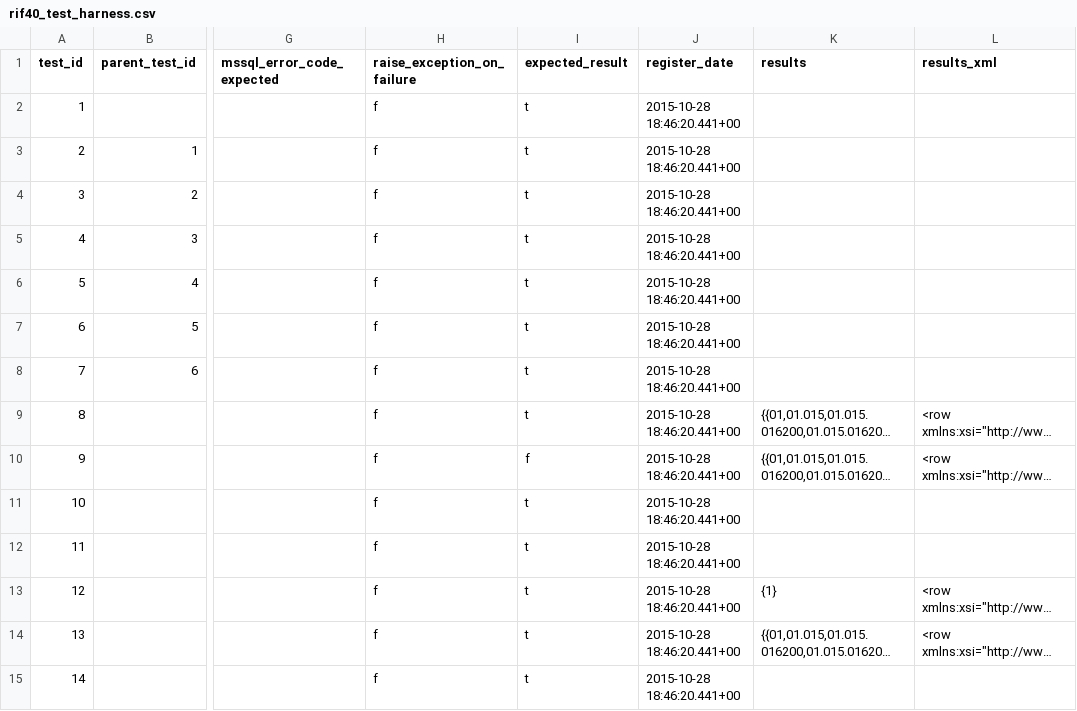
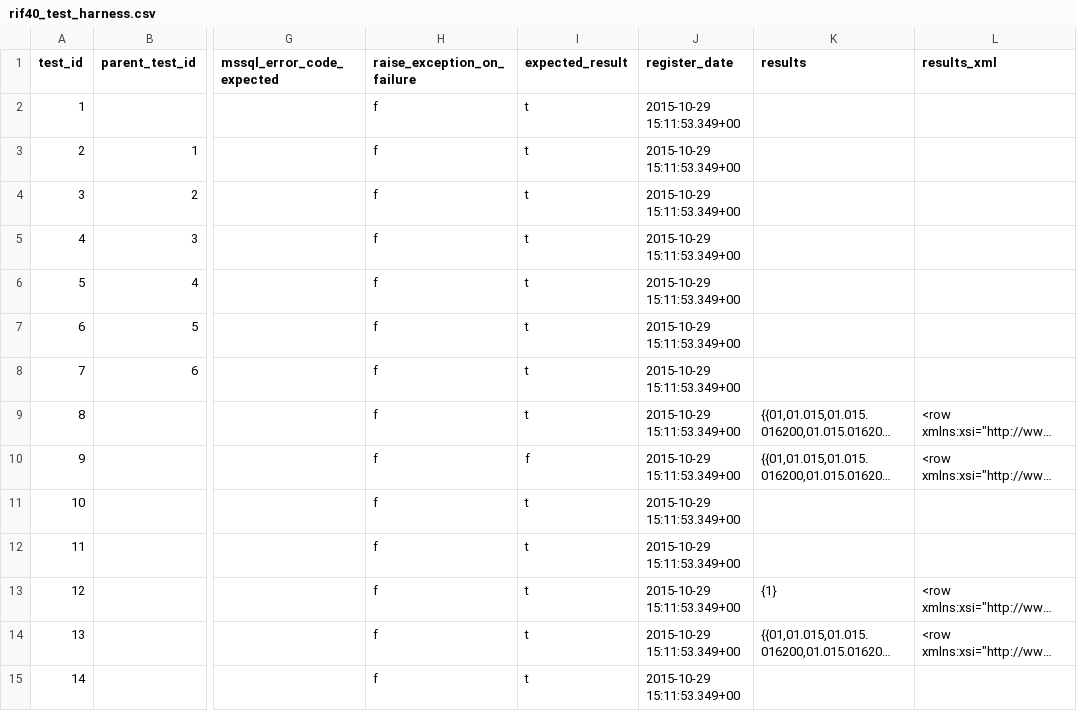
Before and after one commit to smallAreaHealthStatisticsUnit/rapidInquiryFacility, a CSV file: rifDatabase/TestHarness/rif40_test_harness.csv, drawn as a sheet; only a part is shown, gaps mark what is left out; long unchanged cells end in …; the diff covers the shown part only; the diff names each change by its address in the sheet, - before the commit and + after, or states it on an @@ line.

```diff
--- a/rifDatabase/TestHarness/rif40_test_harness.csv
+++ b/rifDatabase/TestHarness/rif40_test_harness.csv
-J2:J15 (register_date): 2015-10-28 18:46:20.441+00
+J2:J15 (register_date): 2015-10-29 15:11:53.349+00
```
Also changed, not shown: 74 edited cells elsewhere in this file, 6 other files.
